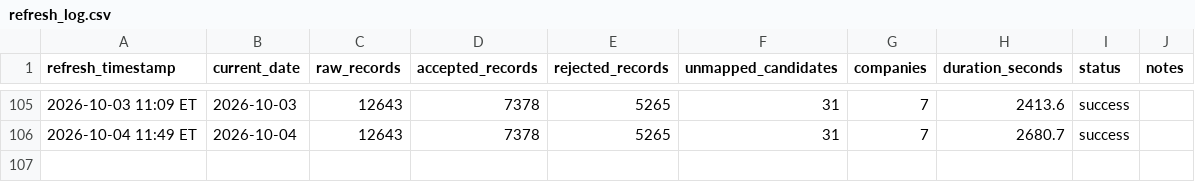
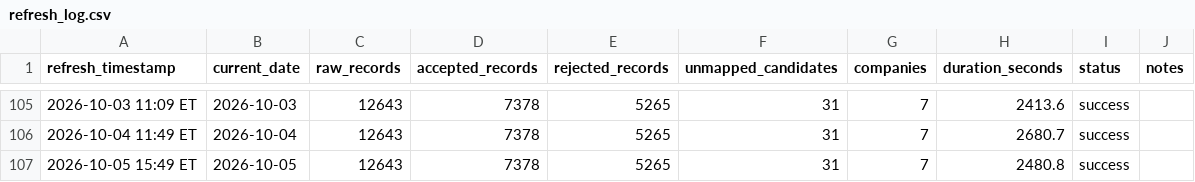
Before and after one commit to angadsethi01-dot/Angad, a CSV file: data/logs/refresh_log.csv, drawn as a sheet; only a part is shown, gaps mark what is left out.

```diff
--- a/data/logs/refresh_log.csv
+++ b/data/logs/refresh_log.csv
@@ -106 +106,2 @@ refresh_timestamp,current_date,raw_records,accepted_records,rejected_records,unm
 2026-10-04 11:49 ET,2026-10-04,12643,7378,5265,31,7,2680.7,success,
+2026-10-05 15:49 ET,2026-10-05,12643,7378,5265,31,7,2480.8,success,
```
Also changed, not shown: 4 other files.
